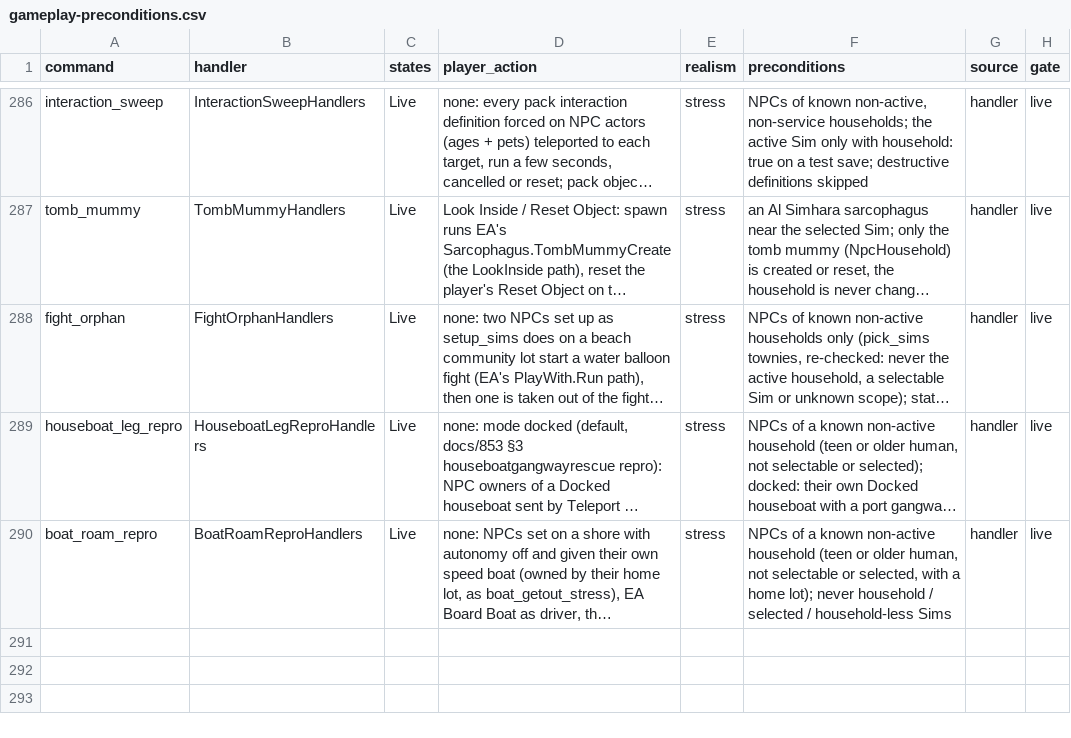
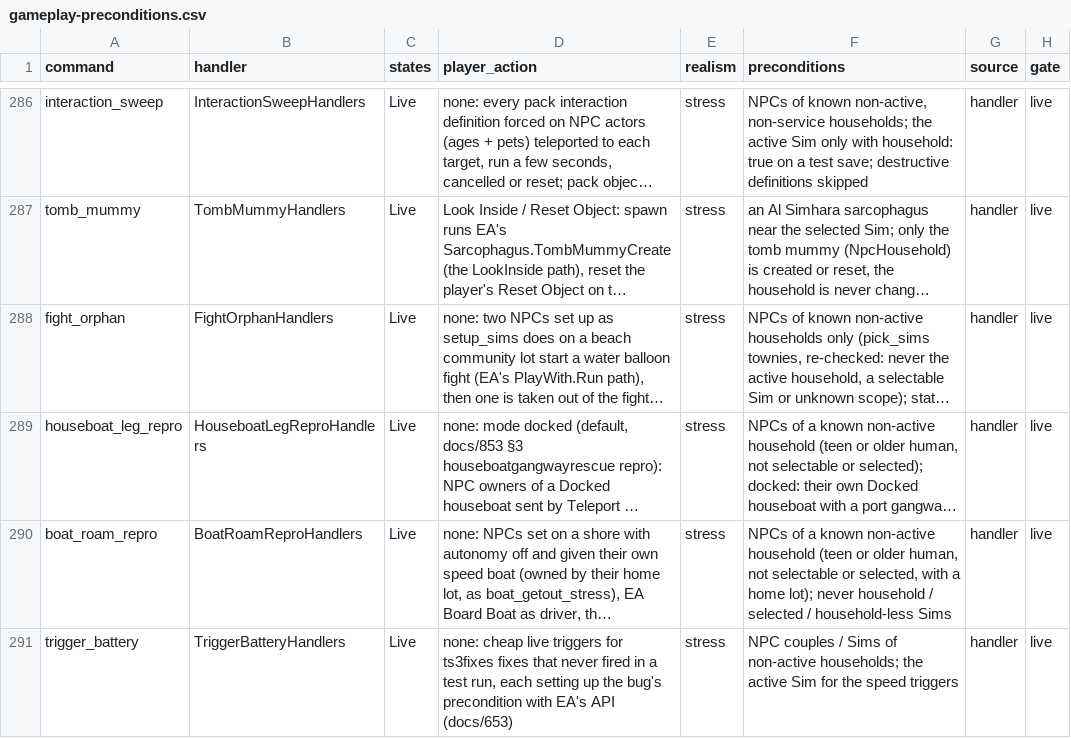
Before and after one commit to alexvixell35-stack/sims3-modernization, a CSV file: docs/data/gameplay-preconditions.csv, drawn as a sheet; only a part is shown, gaps mark what is left out; long unchanged cells end in …; the diff names each change by its address in the sheet, - before the commit and + after, or states it on an @@ line.

```diff
--- a/docs/data/gameplay-preconditions.csv
+++ b/docs/data/gameplay-preconditions.csv
+row 291: trigger_battery | TriggerBatteryHandlers | Live | none: cheap live triggers for ts3fixes fixes that never fired in a test run, each setting up the bug's precondition with EA's API (docs/653) | stress | NPC couples / Sims of non-active households; the active Sim for the speed triggers | handler | live
```
Also changed, not shown: 6 other files.
